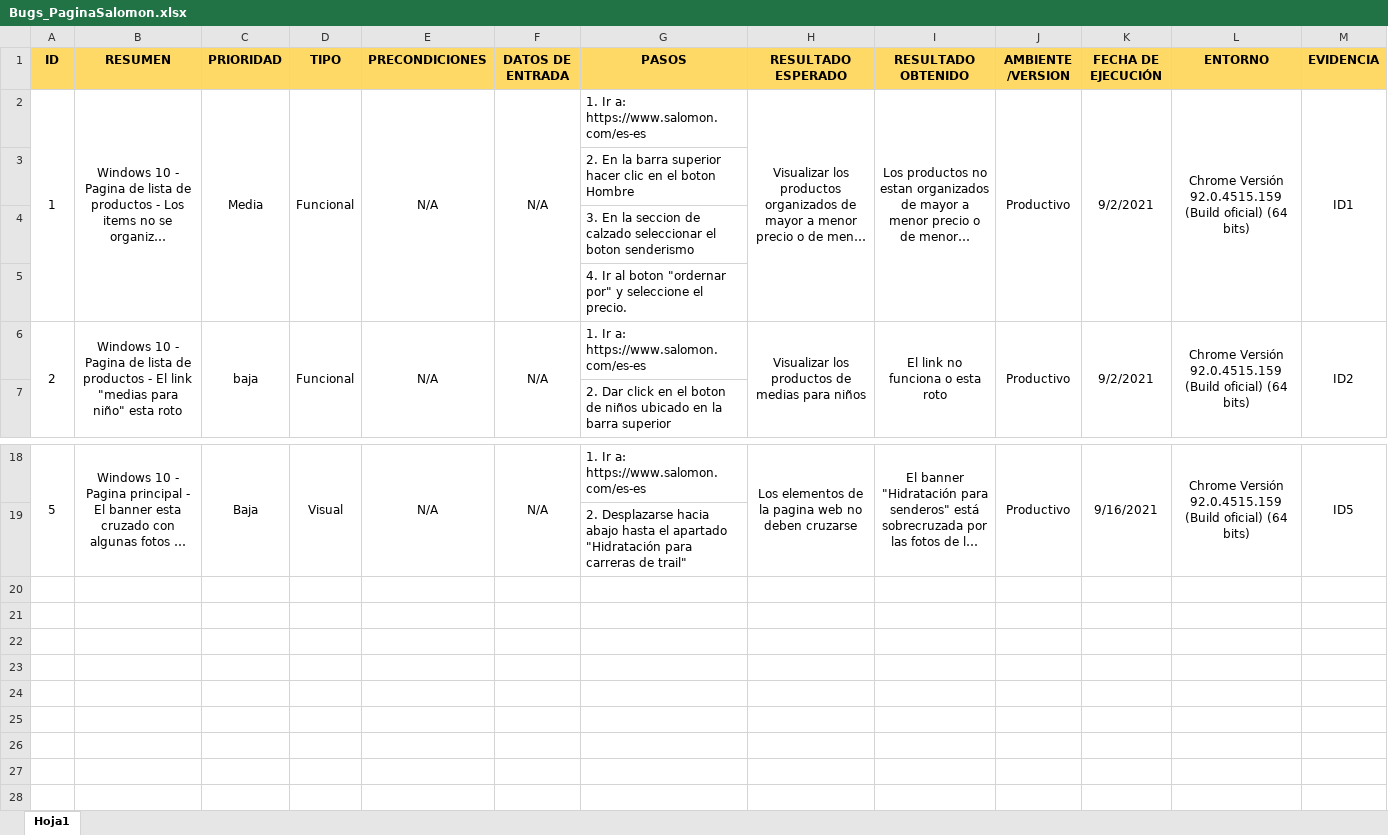
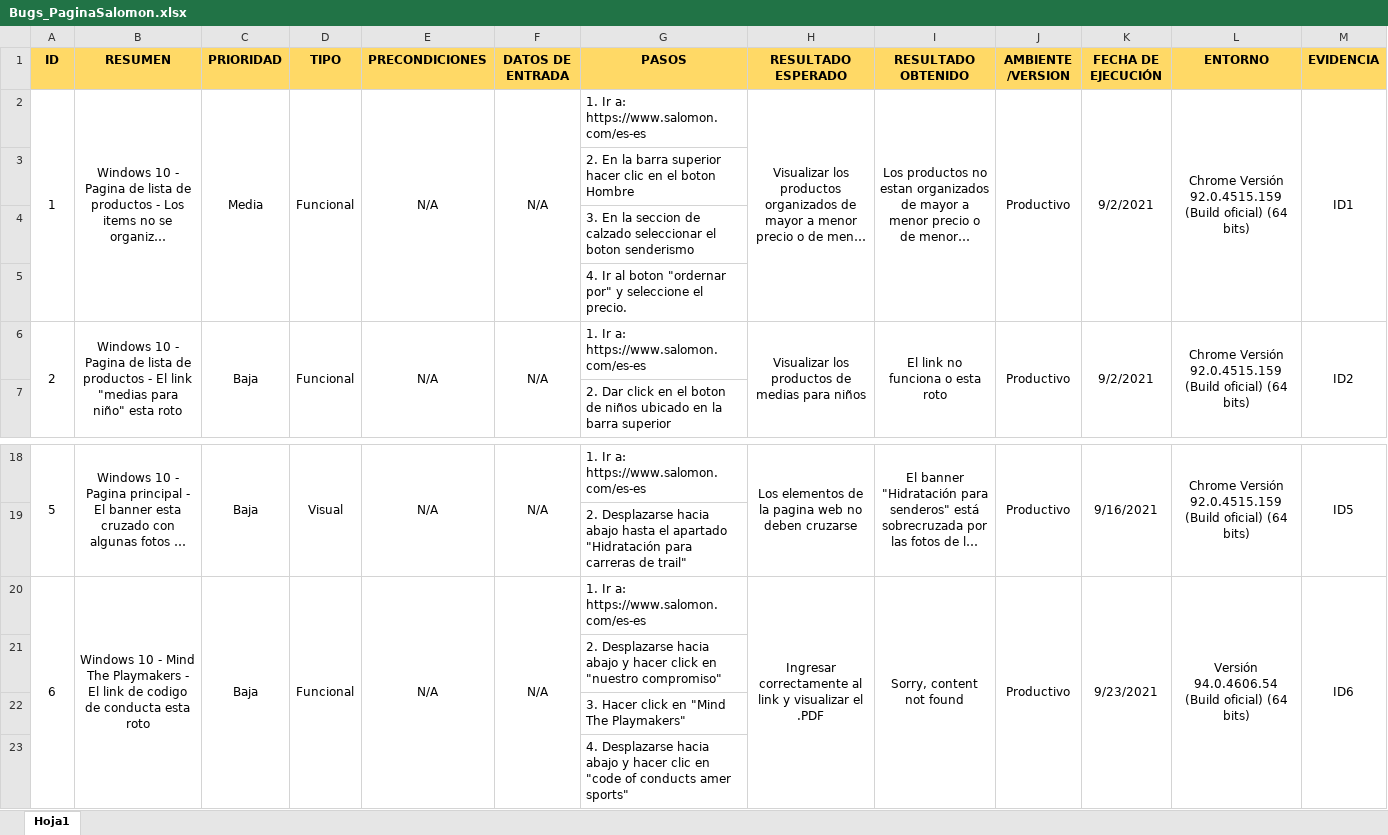
Before and after one commit to jonas920801/ProyectoSalomon-, an Excel workbook: Bugs_PaginaSalomon.xlsx, sheet Hoja1, drawn as a sheet; only a part is shown, gaps mark what is left out; long unchanged cells end in …; values as stored, in another font and other column widths than the file's, no borders; the diff names each change by its address in the sheet, - before the commit and + after, or states it on an @@ line.

Commit message:
4 Version ProyectoSalomon

```diff
--- a/Bugs_PaginaSalomon.xlsx (sheet Hoja1)
+++ b/Bugs_PaginaSalomon.xlsx (sheet Hoja1)
-C6 (PRIORIDAD): baja
+C6 (PRIORIDAD): Baja
+row 20: 6 | Windows 10 - Mind The Playmakers - El link de codigo de conducta esta roto | Baja | Funcional | N/A | N/A | 1. Ir a: https://www.salomon.com/es-es | Ingresar correctamente al link y visualizar el .PDF | Sorry, content not found | Productivo | 9/23/2021 | Versión 94.0.4606.54 (Build oficial) (64 bits) | ID6
+row 21:  |  |  |  |  |  | 2. Desplazarse hacia abajo y hacer click en "nuestro compromiso"
+row 22:  |  |  |  |  |  | 3. Hacer click en "Mind The Playmakers"
+row 23:  |  |  |  |  |  | 4. Desplazarse hacia abajo y hacer clic en "code of conducts amer sports"
```
Also changed, not shown: 1 other file.
